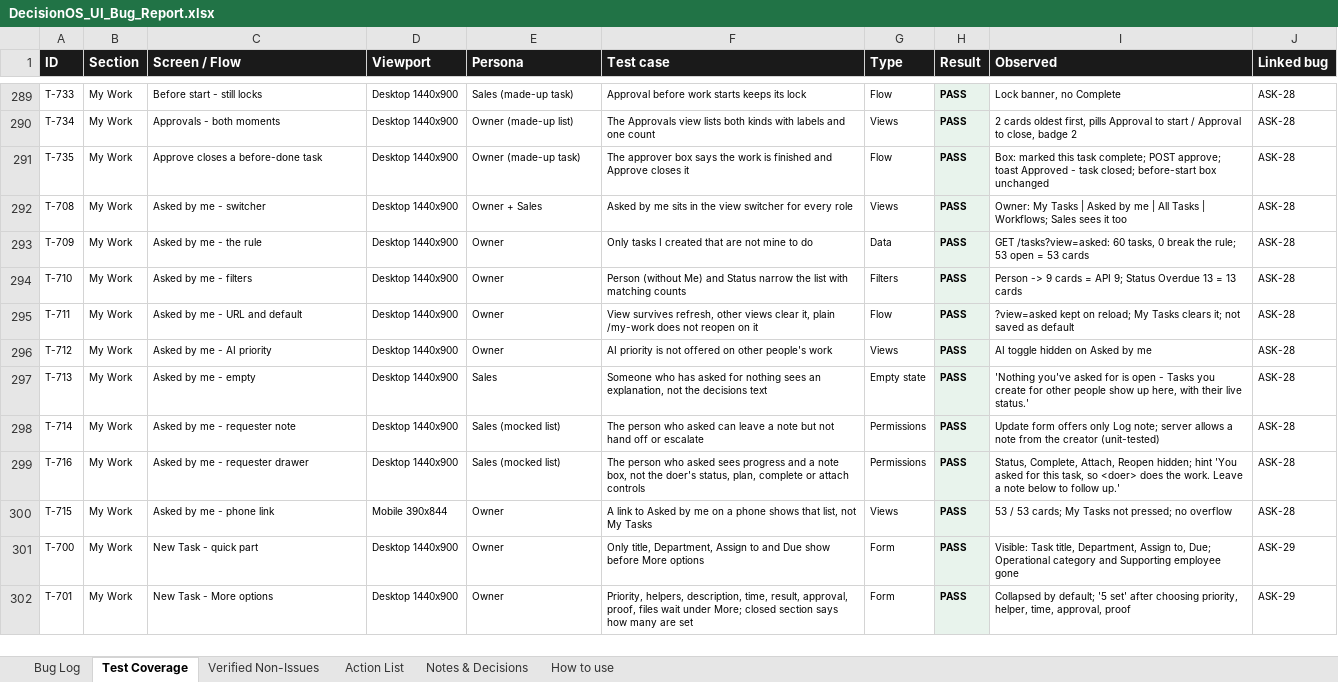
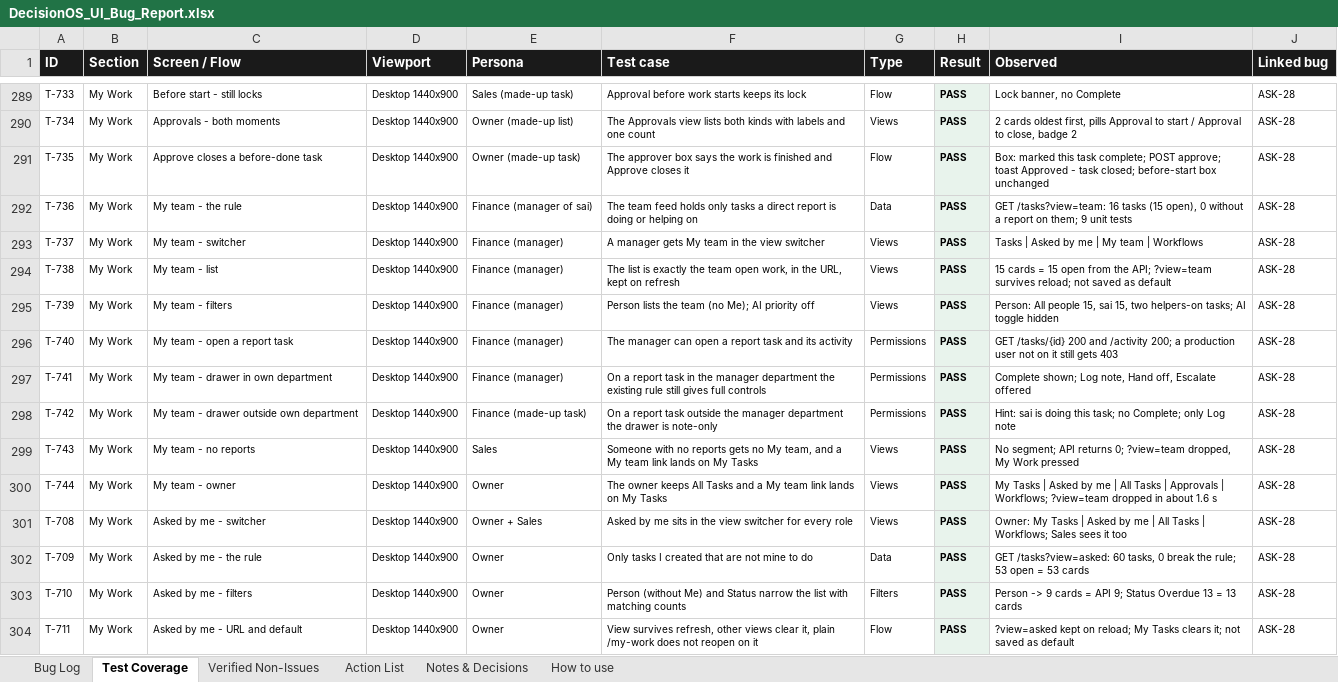
Before and after one commit to quazrelevate-god/DecisionOS, an Excel workbook: docs/DecisionOS_UI_Bug_Report.xlsx, sheet Test Coverage, drawn as a sheet; only a part is shown, gaps mark what is left out; the shorter side is filled out with more unchanged rows; values as stored, in another font and other column widths than the file's, no borders; the diff names each change by its address in the sheet, - before the commit and + after, or states it on an @@ line.

```diff
--- a/docs/DecisionOS_UI_Bug_Report.xlsx (sheet Test Coverage)
+++ b/docs/DecisionOS_UI_Bug_Report.xlsx (sheet Test Coverage)
+row 292: T-736 | My Work | My team - the rule | Desktop 1440x900 | Finance (manager of sai) | The team feed holds only tasks a direct report is doing or helping on | Data | PASS | GET /tasks?view=team: 16 tasks (15 open), 0 without a report on them; 9 unit tests | ASK-28
+row 293: T-737 | My Work | My team - switcher | Desktop 1440x900 | Finance (manager) | A manager gets My team in the view switcher | Views | PASS | Tasks | Asked by me | My team | Workflows | ASK-28
+row 294: T-738 | My Work | My team - list | Desktop 1440x900 | Finance (manager) | The list is exactly the team open work, in the URL, kept on refresh | Views | PASS | 15 cards = 15 open from the API; ?view=team survives reload; not saved as default | ASK-28
+row 295: T-739 | My Work | My team - filters | Desktop 1440x900 | Finance (manager) | Person lists the team (no Me); AI priority off | Views | PASS | Person: All people 15, sai 15, two helpers-on tasks; AI toggle hidden | ASK-28
+row 296: T-740 | My Work | My team - open a report task | Desktop 1440x900 | Finance (manager) | The manager can open a report task and its activity | Permissions | PASS | GET /tasks/{id} 200 and /activity 200; a production user not on it still gets 403 | ASK-28
+row 297: T-741 | My Work | My team - drawer in own department | Desktop 1440x900 | Finance (manager) | On a report task in the manager department the existing rule still gives full controls | Permissions | PASS | Complete shown; Log note, Hand off, Escalate offered | ASK-28
+row 298: T-742 | My Work | My team - drawer outside own department | Desktop 1440x900 | Finance (made-up task) | On a report task outside the manager department the drawer is note-only | Permissions | PASS | Hint: sai is doing this task; no Complete; only Log note | ASK-28
+row 299: T-743 | My Work | My team - no reports | Desktop 1440x900 | Sales | Someone with no reports gets no My team, and a My team link lands on My Tasks | Views | PASS | No segment; API returns 0; ?view=team dropped, My Work pressed | ASK-28
+row 300: T-744 | My Work | My team - owner | Desktop 1440x900 | Owner | The owner keeps All Tasks and a My team link lands on My Tasks | Views | PASS | My Tasks | Asked by me | All Tasks | Approvals | Workflows; ?view=team dropped in about 1.6 s | ASK-28
```
Also changed, not shown: sheet How to use, sheet Action List, 7 other files.
